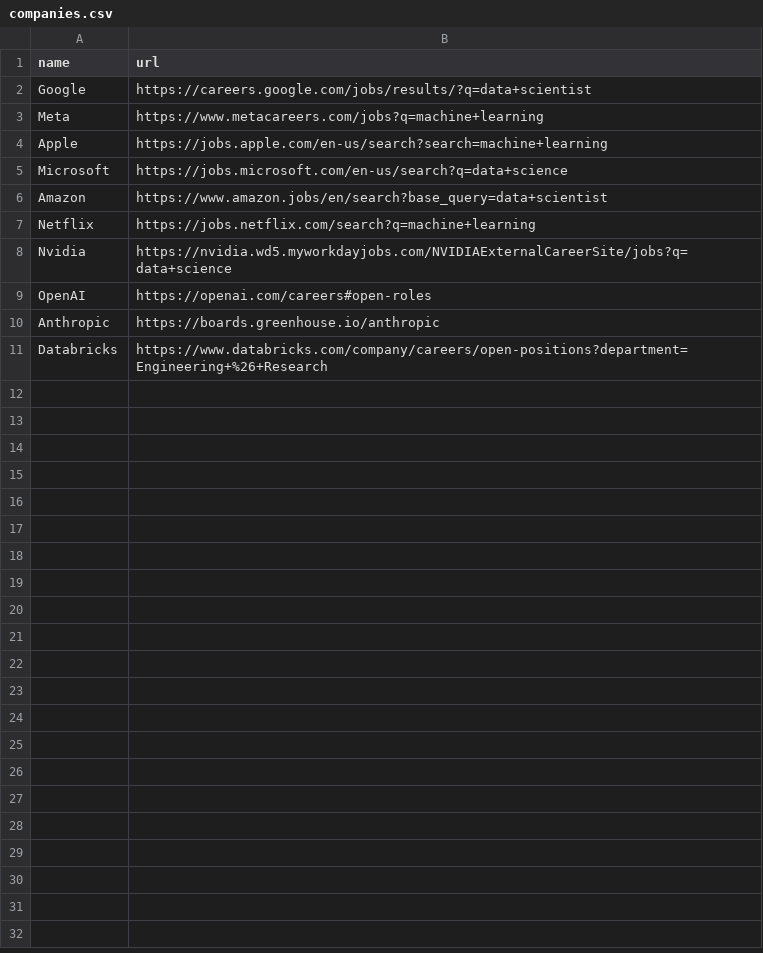
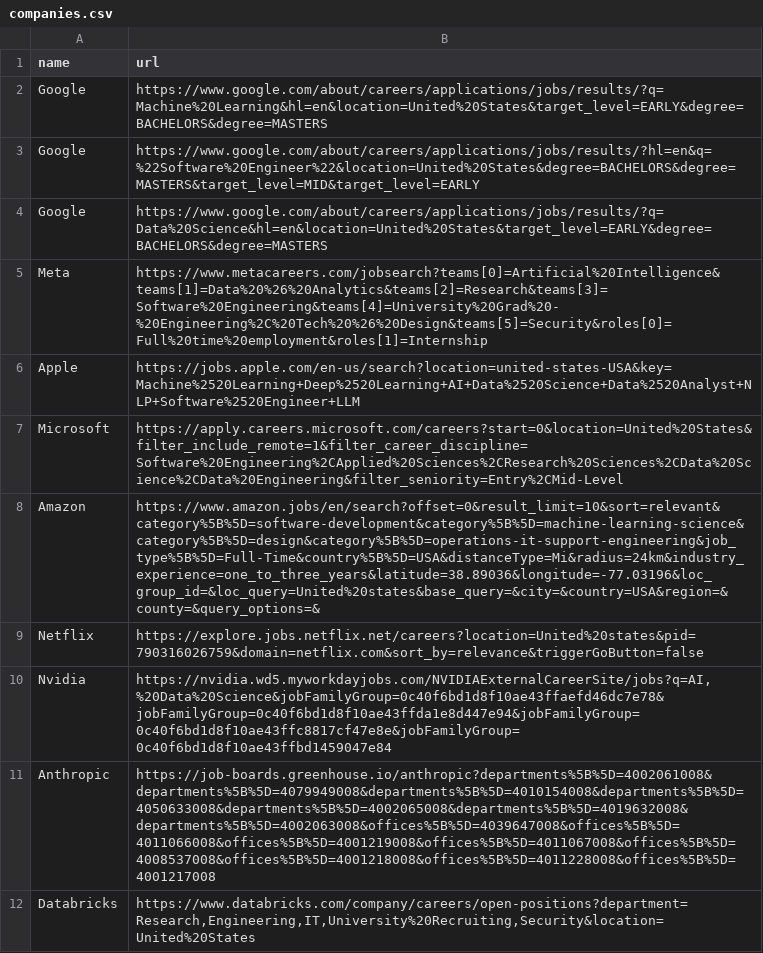
Before and after one commit to Nikhitha-N/job_monitor, a CSV file: companies.csv, drawn as a sheet.

```diff
--- a/companies.csv
+++ b/companies.csv
@@ -1,11 +1,12 @@
 name,url
-Google,https://careers.google.com/jobs/results/?q=data+scientist
-Meta,https://www.metacareers.com/jobs?q=machine+learning
-Apple,https://jobs.apple.com/en-us/search?search=machine+learning
-Microsoft,https://jobs.microsoft.com/en-us/search?q=data+science
-Amazon,https://www.amazon.jobs/en/search?base_query=data+scientist
-Netflix,https://jobs.netflix.com/search?q=machine+learning
-Nvidia,https://nvidia.wd5.myworkdayjobs.com/NVIDIAExternalCareerSite/jobs?q=data+science
-OpenAI,https://openai.com/careers#open-roles
-Anthropic,https://boards.greenhouse.io/anthropic
-Databricks,https://www.databricks.com/company/careers/open-positions?department=Engineering+%26+Research
+Google,https://www.google.com/about/careers/applications/jobs/results/?q=Machine%20Learning&hl=en&location=United%20States&target_level=EARLY&degree=BACHELORS&degree=MASTERS
+Google,https://www.google.com/about/careers/applications/jobs/results/?hl=en&q=%22Software%20Engineer%22&location=United%20States&degree=BACHELORS&degree=MASTERS&target_level=MID&target_level=EARLY
+Google,https://www.google.com/about/careers/applications/jobs/results/?q=Data%20Science&hl=en&location=United%20States&target_level=EARLY&degree=BACHELORS&degree=MASTERS
+Meta,https://www.metacareers.com/jobsearch?teams[0]=Artificial%20Intelligence&teams[1]=Data%20%26%20Analytics&teams[2]=Research&teams[3]=Software%20Engineering&teams[4]=University%20Grad%20-%20Engineering%2C%20Tech%20%26%20Design&teams[5]=Security&roles[0]=Full%20time%20employment&roles[1]=Internship
+Apple,https://jobs.apple.com/en-us/search?location=united-states-USA&key=Machine%2520Learning+Deep%2520Learning+AI+Data%2520Science+Data%2520Analyst+NLP+Software%2520Engineer+LLM
+Microsoft,https://apply.careers.microsoft.com/careers?start=0&location=United%20States&filter_include_remote=1&filter_career_discipline=Software%20Engineering%2CApplied%20Sciences%2CResearch%20Sciences%2CData%20Science%2CData%20Engineering&filter_seniority=Entry%2CMid-Level
+Amazon,https://www.amazon.jobs/en/search?offset=0&result_limit=10&sort=relevant&category%5B%5D=software-development&category%5B%5D=machine-learning-science&category%5B%5D=design&category%5B%5D=operations-it-support-engineering&job_type%5B%5D=Full-Time&country%5B%5D=USA&distanceType=Mi&radius=24km&industry_experience=one_to_three_years&latitude=38.89036&longitude=-77.03196&loc_group_id=&loc_query=United%20states&base_query=&city=&country=USA&region=&county=&query_options=&
+Netflix,https://explore.jobs.netflix.net/careers?location=United%20states&pid=790316026759&domain=netflix.com&sort_by=relevance&triggerGoButton=false
+Nvidia,"https://nvidia.wd5.myworkdayjobs.com/NVIDIAExternalCareerSite/jobs?q=AI,%20Data%20Science&jobFamilyGroup=0c40f6bd1d8f10ae43ffaefd46dc7e78&jobFamilyGroup=0c40f6bd1d8f10ae43ffda1e8d447e94&jobFamilyGroup=0c40f6bd1d8f10ae43ffc8817cf47e8e&jobFamilyGroup=0c40f6bd1d8f10ae43ffbd1459047e84"
+Anthropic,https://job-boards.greenhouse.io/anthropic?departments%5B%5D=4002061008&departments%5B%5D=4079949008&departments%5B%5D=4010154008&departments%5B%5D=4050633008&departments%5B%5D=4002065008&departments%5B%5D=4019632008&departments%5B%5D=4002063008&offices%5B%5D=4039647008&offices%5B%5D=4011066008&offices%5B%5D=4001219008&offices%5B%5D=4011067008&offices%5B%5D=4008537008&offices%5B%5D=4001218008&offices%5B%5D=4011228008&offices%5B%5D=4001217008
+Databricks,"https://www.databricks.com/company/careers/open-positions?department=Research,Engineering,IT,University%20Recruiting,Security&location=United%20States"
```
Also changed, not shown: 11 other files.
